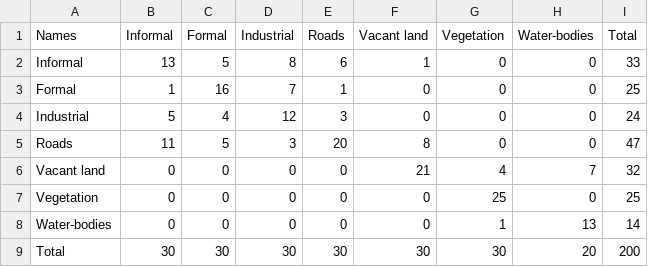
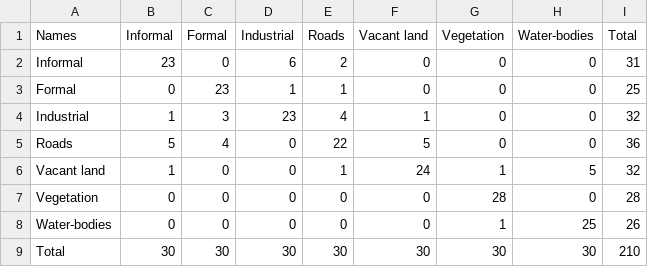
Before and after one commit to finn-geiger/masterthesis, a CSV file: src/change_detection/data/accuracies/CD_Error_Matrix_TOI3.csv, drawn as a sheet.

```diff
--- a/src/change_detection/data/accuracies/CD_Error_Matrix_TOI3.csv
+++ b/src/change_detection/data/accuracies/CD_Error_Matrix_TOI3.csv
@@ -1,9 +1,9 @@
 Names;Informal;Formal;Industrial;Roads;Vacant land;Vegetation;Water-bodies;Total
-Informal;13;5;8;6;1;0;0;33
-Formal;1;16;7;1;0;0;0;25
-Industrial;5;4;12;3;0;0;0;24
-Roads;11;5;3;20;8;0;0;47
-Vacant land;0;0;0;0;21;4;7;32
-Vegetation;0;0;0;0;0;25;0;25
-Water-bodies;0;0;0;0;0;1;13;14
-Total;30;30;30;30;30;30;20;200
+Informal;23;0;6;2;0;0;0;31
+Formal;0;23;1;1;0;0;0;25
+Industrial;1;3;23;4;1;0;0;32
+Roads;5;4;0;22;5;0;0;36
+Vacant land;1;0;0;1;24;1;5;32
+Vegetation;0;0;0;0;0;28;0;28
+Water-bodies;0;0;0;0;0;1;25;26
+Total;30;30;30;30;30;30;30;210
```
Also changed, not shown: src/change_detection/data/accuracies/CD_Error_Matrix_TOI2.csv, 5 other files.
